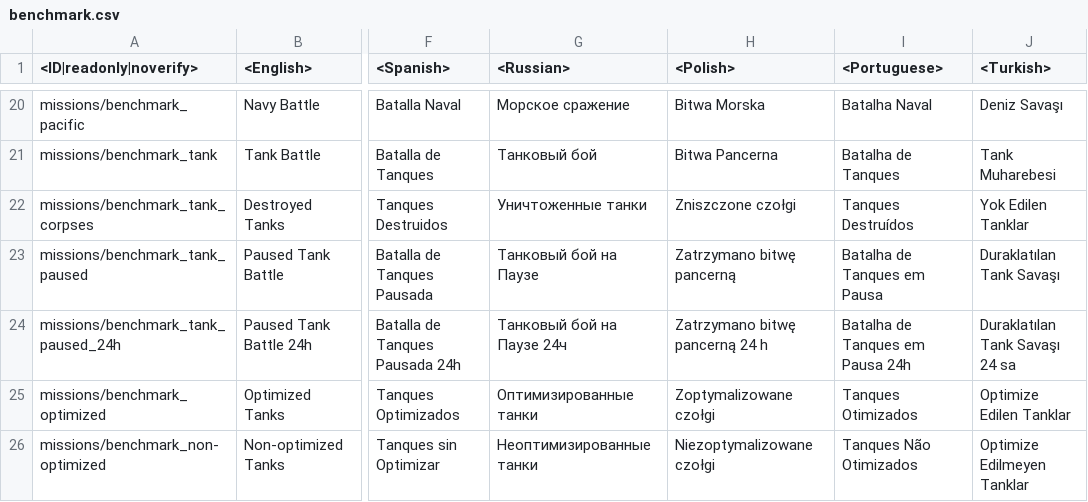
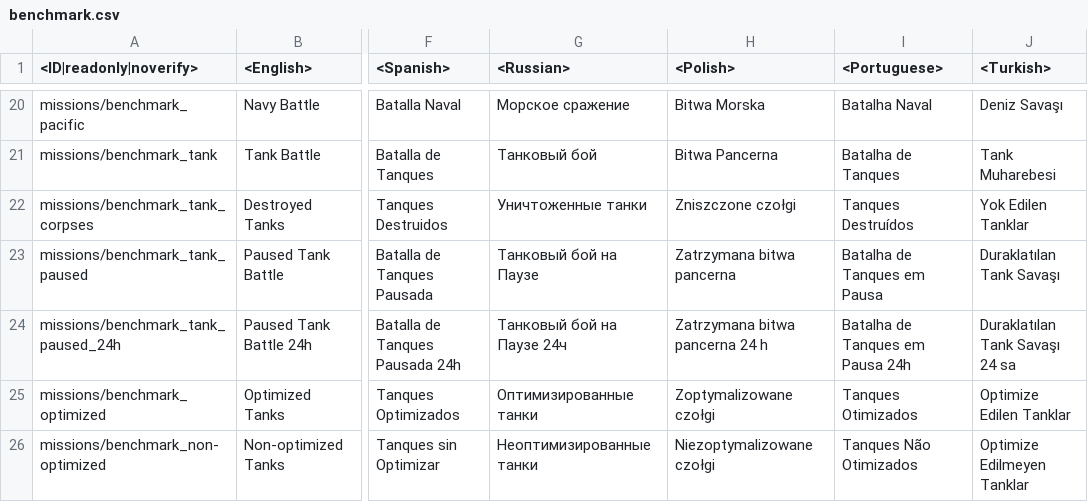
Before and after one commit to gszabi99/War-Thunder-Mobile-Datamine, a CSV file: lang.vromfs.bin_u/lang/benchmark.csv, drawn as a sheet; only a part is shown, gaps mark what is left out; the diff names each change by its address in the sheet, - before the commit and + after, or states it on an @@ line.

```diff
--- a/lang.vromfs.bin_u/lang/benchmark.csv
+++ b/lang.vromfs.bin_u/lang/benchmark.csv
-H23 (<Polish>): Zatrzymano bitwę pancerną
+H23 (<Polish>): Zatrzymana bitwa pancerna
-H24 (<Polish>): Zatrzymano bitwę pancerną 24 h
+H24 (<Polish>): Zatrzymana bitwa pancerna 24 h
```
Also changed, not shown: lang.vromfs.bin_u/lang/missions_training.csv, lang.vromfs.bin_u/lang/missions_versus.csv, 24 other files.
